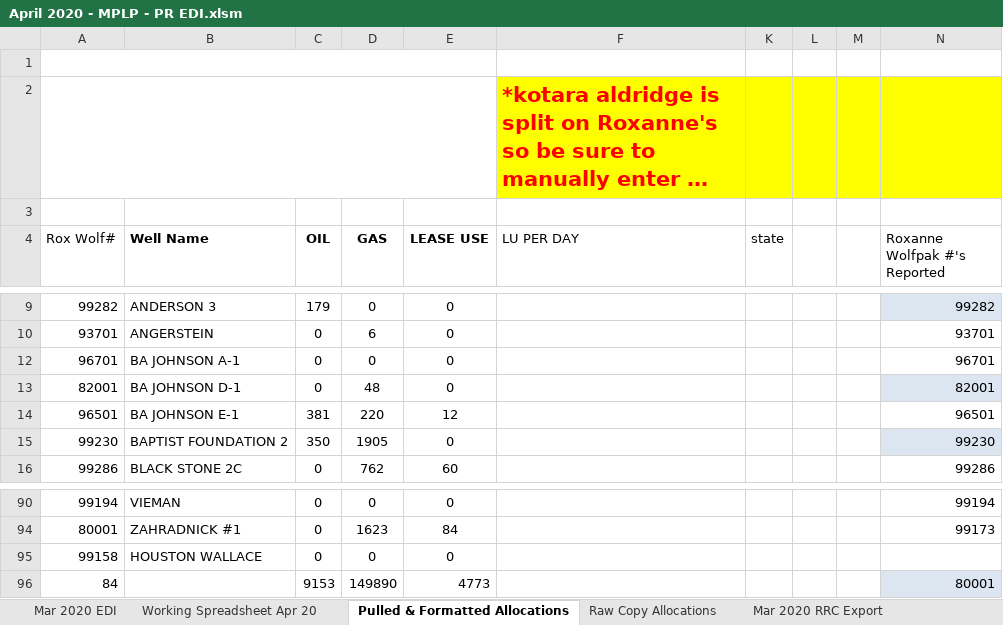
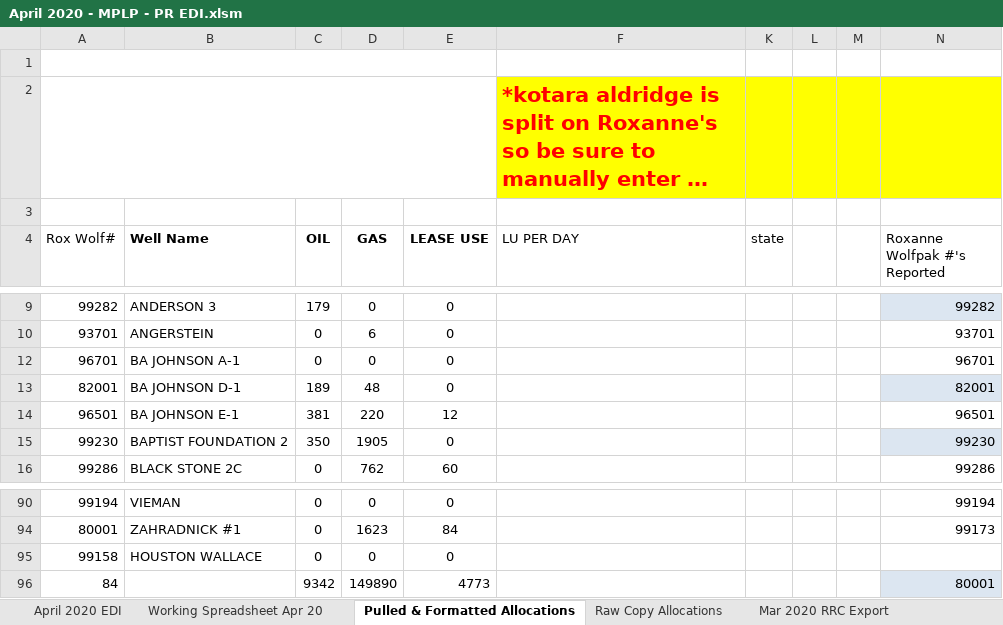
Before and after one commit to mishaun/Production-Reporting-Data-Extraction, an Excel workbook: April 20/April 2020 - MPLP - PR EDI.xlsm, sheet Pulled & Formatted Allocations, drawn as a sheet; only a part is shown, gaps mark what is left out; long unchanged cells end in …; values as stored, in another font and other column widths than the file's, no borders; conditional formats and table styles not drawn; the diff names each change by its address in the sheet, - before the commit and + after, or states it on an @@ line.

```diff
--- a/April 20/April 2020 - MPLP - PR EDI.xlsm (sheet Pulled & Formatted Allocations)
+++ b/April 20/April 2020 - MPLP - PR EDI.xlsm (sheet Pulled & Formatted Allocations)
-sheet tab: Mar 2020 EDI
+sheet tab: April 2020 EDI
-C13 (OIL): 0
+C13 (OIL): 189
-C96 (OIL): 9153
+C96 (OIL): 9342
```
Also changed, not shown: sheet Working Spreadsheet Apr 20, sheet April 2020 EDI, sheet Raw Copy Allocations, formulas that keep their value, hidden cells, 12 other files.
